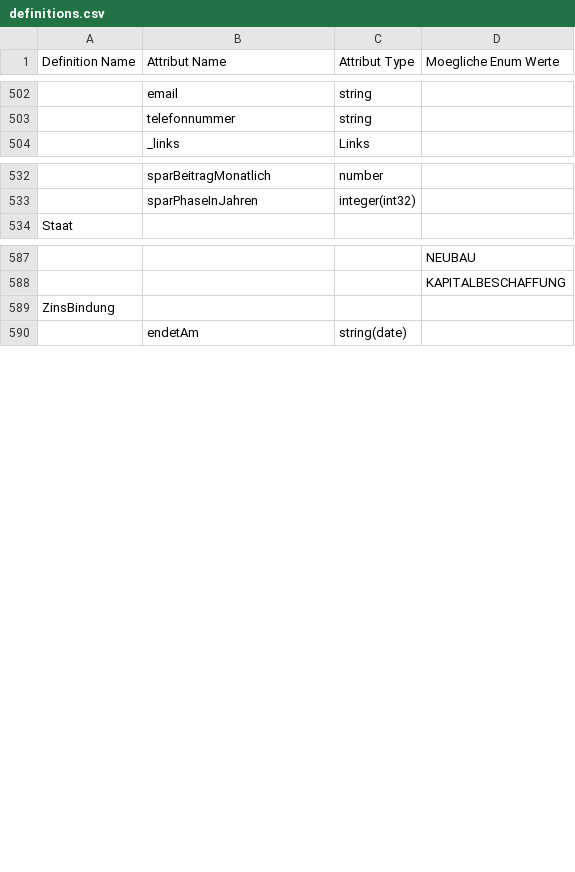
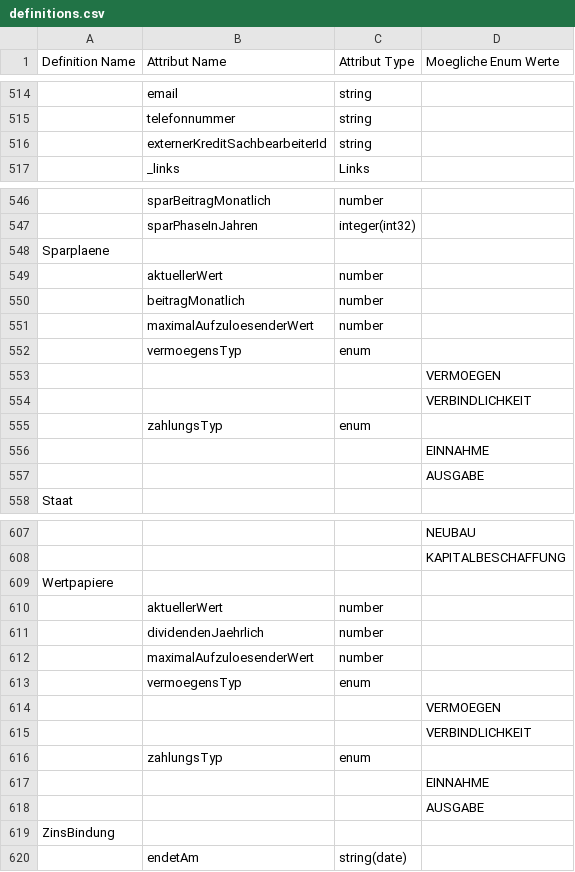
Before and after one commit to europace/baufismart-antraege-api, a CSV file: definitions.csv, drawn as a sheet; only a part is shown, gaps mark what is left out; the diff covers the shown part only; the diff names each change by its address in the sheet, - before the commit and + after, or states it on an @@ line.

```diff
--- a/definitions.csv
+++ b/definitions.csv
+row 516:  | externerKreditSachbearbeiterId | string
+row 548: Sparplaene
+row 549:  | aktuellerWert | number
+row 550:  | beitragMonatlich | number
+row 551:  | maximalAufzuloesenderWert | number
+row 552:  | vermoegensTyp | enum
+row 553:  |  |  | VERMOEGEN
+row 554:  |  |  | VERBINDLICHKEIT
+row 555:  | zahlungsTyp | enum
+row 556:  |  |  | EINNAHME
+row 557:  |  |  | AUSGABE
+row 609: Wertpapiere
+row 610:  | aktuellerWert | number
@@ row 571 moved to row 611: dividendenJaehrlich @@
+row 612:  | maximalAufzuloesenderWert | number
+row 613:  | vermoegensTyp | enum
+row 614:  |  |  | VERMOEGEN
+row 615:  |  |  | VERBINDLICHKEIT
+row 616:  | zahlungsTyp | enum
+row 617:  |  |  | EINNAHME
+row 618:  |  |  | AUSGABE
```
Also changed, not shown: 11 added rows, 1 removed row, 3 moved rows and 3 edited cells elsewhere in this file, 7 other files.
